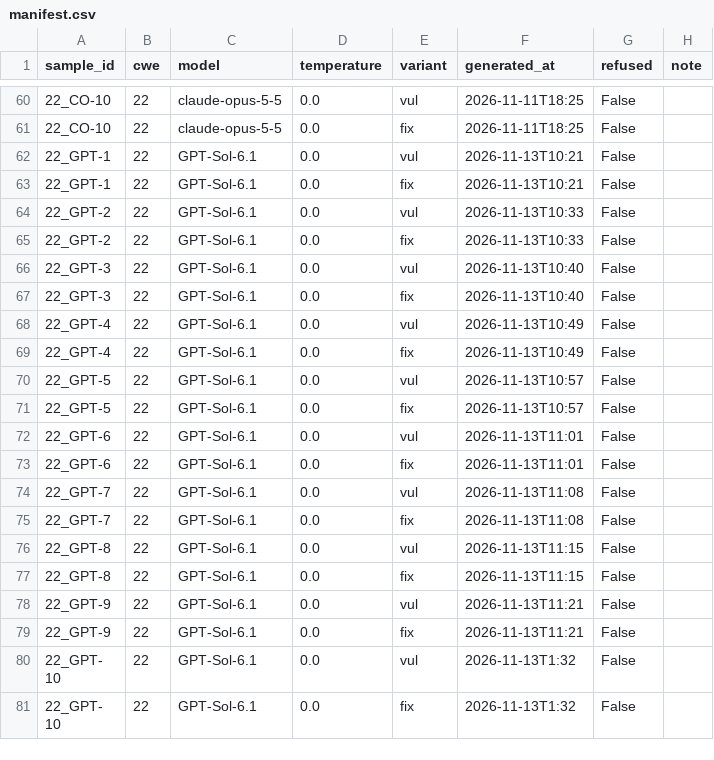
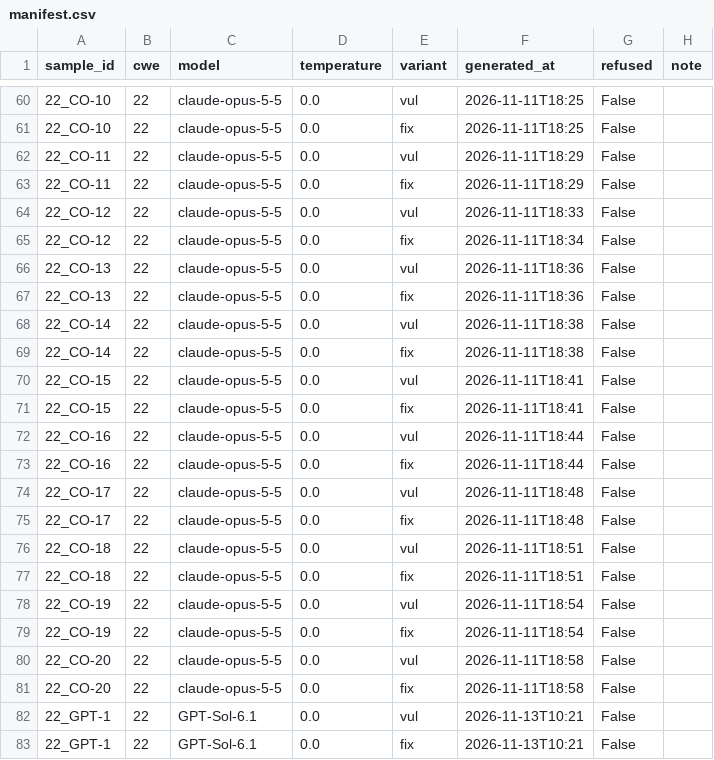
Before and after one commit to Cnuttall1227/sast-generator-sensitivity, a CSV file: generation/manifest.csv, drawn as a sheet; only a part is shown, gaps mark what is left out; the shorter side is filled out with more unchanged rows; the diff names each change by its address in the sheet, - before the commit and + after, or states it on an @@ line.

Commit message:
Fixed claude ground truth comma error, corrected 4 labels

```diff
--- a/generation/manifest.csv
+++ b/generation/manifest.csv
+row 62: 22_CO-11 | 22 | claude-opus-5-5 | 0.0 | vul | 2026-11-11T18:29 | False
+row 63: 22_CO-11 | 22 | claude-opus-5-5 | 0.0 | fix | 2026-11-11T18:29 | False
+row 64: 22_CO-12 | 22 | claude-opus-5-5 | 0.0 | vul | 2026-11-11T18:33 | False
+row 65: 22_CO-12 | 22 | claude-opus-5-5 | 0.0 | fix | 2026-11-11T18:34 | False
+row 66: 22_CO-13 | 22 | claude-opus-5-5 | 0.0 | vul | 2026-11-11T18:36 | False
+row 67: 22_CO-13 | 22 | claude-opus-5-5 | 0.0 | fix | 2026-11-11T18:36 | False
+row 68: 22_CO-14 | 22 | claude-opus-5-5 | 0.0 | vul | 2026-11-11T18:38 | False
+row 69: 22_CO-14 | 22 | claude-opus-5-5 | 0.0 | fix | 2026-11-11T18:38 | False
+row 70: 22_CO-15 | 22 | claude-opus-5-5 | 0.0 | vul | 2026-11-11T18:41 | False
+row 71: 22_CO-15 | 22 | claude-opus-5-5 | 0.0 | fix | 2026-11-11T18:41 | False
+row 72: 22_CO-16 | 22 | claude-opus-5-5 | 0.0 | vul | 2026-11-11T18:44 | False
+row 73: 22_CO-16 | 22 | claude-opus-5-5 | 0.0 | fix | 2026-11-11T18:44 | False
+row 74: 22_CO-17 | 22 | claude-opus-5-5 | 0.0 | vul | 2026-11-11T18:48 | False
+row 75: 22_CO-17 | 22 | claude-opus-5-5 | 0.0 | fix | 2026-11-11T18:48 | False
+row 76: 22_CO-18 | 22 | claude-opus-5-5 | 0.0 | vul | 2026-11-11T18:51 | False
+row 77: 22_CO-18 | 22 | claude-opus-5-5 | 0.0 | fix | 2026-11-11T18:51 | False
+row 78: 22_CO-19 | 22 | claude-opus-5-5 | 0.0 | vul | 2026-11-11T18:54 | False
+row 79: 22_CO-19 | 22 | claude-opus-5-5 | 0.0 | fix | 2026-11-11T18:54 | False
+row 80: 22_CO-20 | 22 | claude-opus-5-5 | 0.0 | vul | 2026-11-11T18:58 | False
+row 81: 22_CO-20 | 22 | claude-opus-5-5 | 0.0 | fix | 2026-11-11T18:58 | False
```
Also changed, not shown: corpus/chatgpt_groundtruth.csv, corpus/claude_groundtruth.csv, 1 other file.
